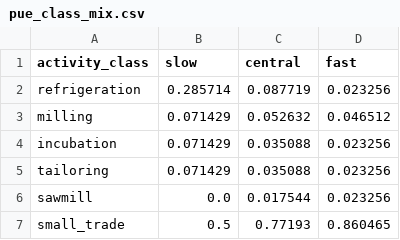
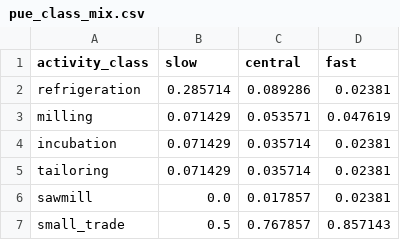
Before and after one commit to ssossou-liege/MicroGridsPy-Expansion, a CSV file: data/ramp_params/reference/pue_class_mix.csv, drawn as a sheet.

```diff
--- a/data/ramp_params/reference/pue_class_mix.csv
+++ b/data/ramp_params/reference/pue_class_mix.csv
@@ -1,7 +1,7 @@
 activity_class,slow,central,fast
-refrigeration,0.285714,0.087719,0.023256
-milling,0.071429,0.052632,0.046512
-incubation,0.071429,0.035088,0.023256
-tailoring,0.071429,0.035088,0.023256
-sawmill,0.0,0.017544,0.023256
-small_trade,0.5,0.77193,0.860465
+refrigeration,0.285714,0.089286,0.02381
+milling,0.071429,0.053571,0.047619
+incubation,0.071429,0.035714,0.02381
+tailoring,0.071429,0.035714,0.02381
+sawmill,0.0,0.017857,0.02381
+small_trade,0.5,0.767857,0.857143
```
Also changed, not shown: data/ramp_params/reference/archetype_hourly_shapes.csv, data/ramp_params/reference/archetype_profiles.csv, 15 other files.
